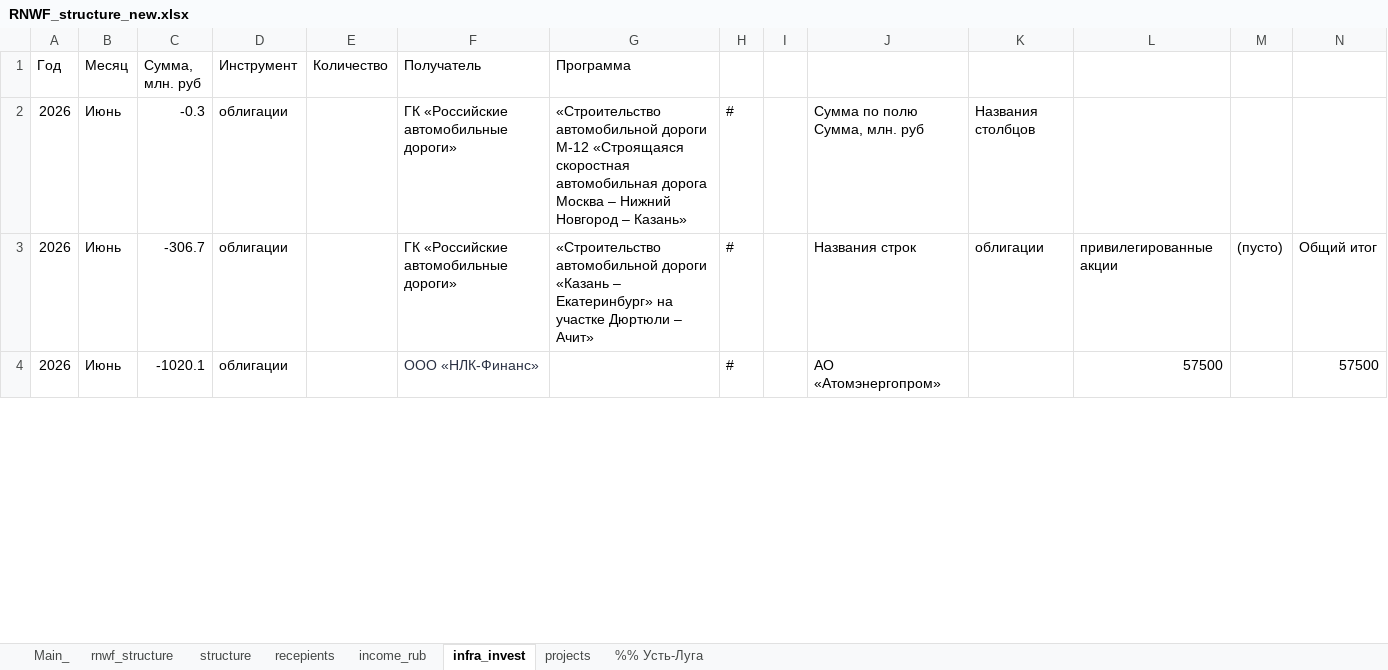
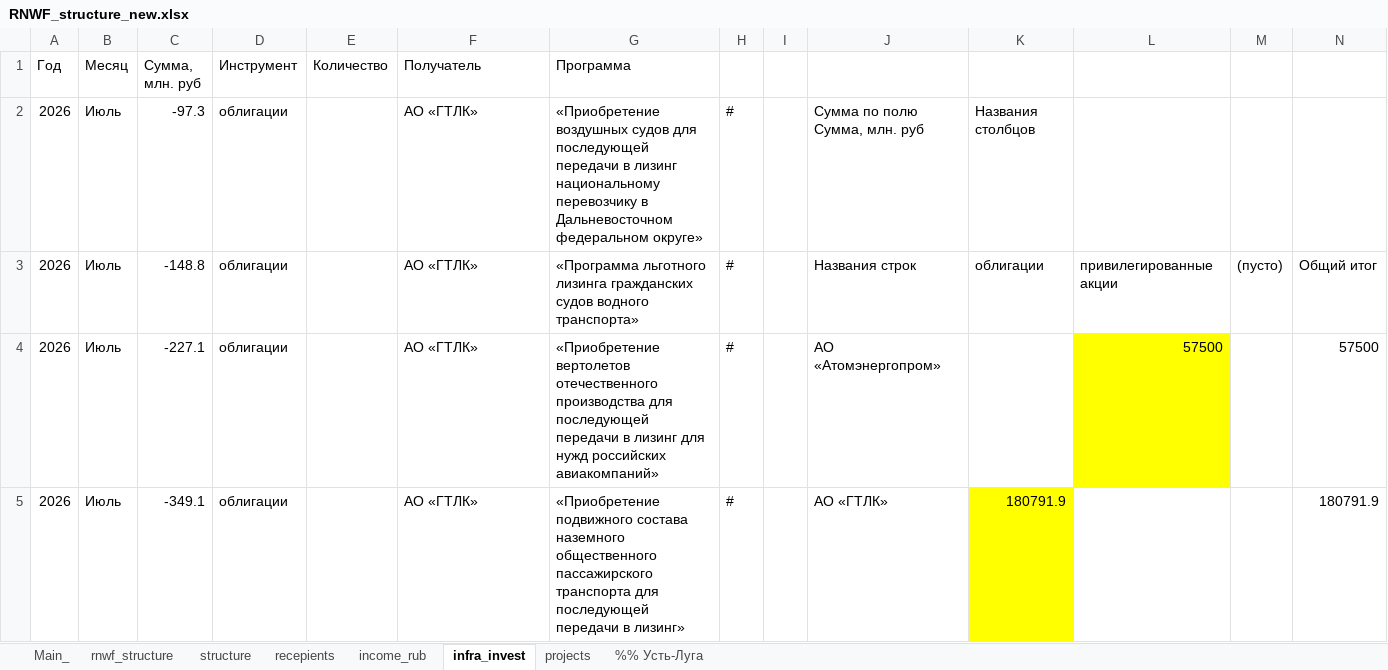
Before and after one commit to winterForestStump/RNWF, an Excel workbook: RNWF_structure_new.xlsx, sheet infra_invest, drawn as a sheet; only a part is shown; values as stored, in another font and other column widths than the file's, no borders; the diff covers the shown part only; the diff names each change by its address in the sheet, - before the commit and + after, or states it on an @@ line.

```diff
--- a/RNWF_structure_new.xlsx (sheet infra_invest)
+++ b/RNWF_structure_new.xlsx (sheet infra_invest)
-B2:B4 (Месяц): Июнь
+B2:B4 (Месяц): Июль
-C2 (Сумма, млн. руб): -0.3
+C2 (Сумма, млн. руб): -97.3
-F2:F3 (Получатель): ГК «Российские автомобильные дороги»
+F2:F3 (Получатель): АО «ГТЛК»
-G2 (Программа): «Строительство автомобильной дороги М-12 «Строящаяся скоростная автомобильная дорога Москва – Нижний Новгород – Казань»
+G2 (Программа): «Приобретение воздушных судов для последующей передачи в лизинг национальному перевозчику в Дальневосточном федеральном округе»
-C3 (Сумма, млн. руб): -306.7
+C3 (Сумма, млн. руб): -148.8
-G3 (Программа): «Строительство автомобильной дороги «Казань – Екатеринбург» на участке Дюртюли – Ачит»
+G3 (Программа): «Программа льготного лизинга гражданских судов водного транспорта»
-C4 (Сумма, млн. руб): -1020.1
+C4 (Сумма, млн. руб): -227.1
-F4 (Получатель): ООО «НЛК-Финанс»
+F4 (Получатель): АО «ГТЛК»
-F4 text colour: #2A3143
+F4 text colour: black
-G4 (Программа): (empty)
+G4 (Программа): «Приобретение вертолетов отечественного производства для последующей передачи в лизинг для нужд российских авиакомпаний»
-L4 fill: none
+L4 fill: #FFFF00
+row 5: 2026 | Июль | -349.1 | облигации |  | АО «ГТЛК» | «Приобретение подвижного состава наземного общественного пассажирского транспорта для последующей передачи в лизинг» | # |  | АО «ГТЛК» | 180791.9 |  |  | 180791.9
```
Also changed, not shown: 9 added rows and 49 edited cells elsewhere in this sheet, sheet income_rub, sheet Main_, sheet recepients, sheet rnwf_structure, sheet structure, formulas that keep their value, 24 other files.
